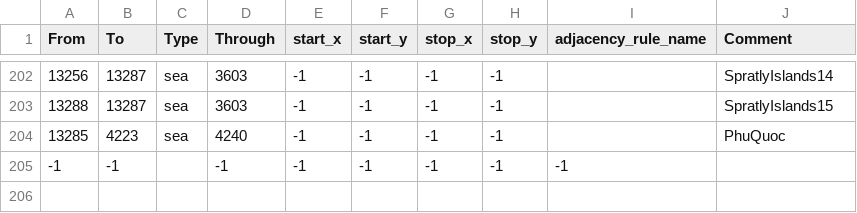
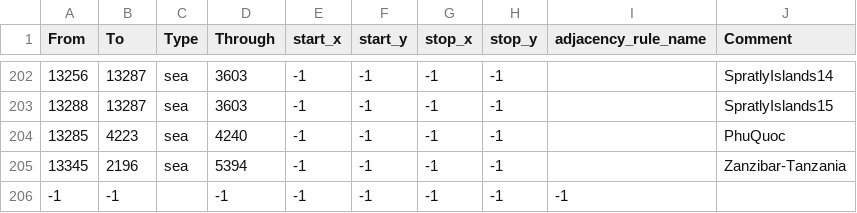
Before and after one commit to pieckenst/Cold-War--The-Iron-Curtain, a CSV file: Cold War Iron Curtain/map/adjacencies.csv, drawn as a sheet; only a part is shown, gaps mark what is left out.

```diff
--- a/Cold War Iron Curtain/map/adjacencies.csv
+++ b/Cold War Iron Curtain/map/adjacencies.csv
@@ -204,2 +204,3 @@ From;To;Type;Through;start_x;start_y;stop_x;stop_y;adjacency_rule_name;Comment
 13285;4223;sea;4240;-1;-1;-1;-1;;PhuQuoc
+13345;2196;sea;5394;-1;-1;-1;-1;;Zanzibar-Tanzania
 -1;-1;;-1;-1;-1;-1;-1;-1
```
Also changed, not shown: Cold War Iron Curtain/map/definition.csv, 10 other files.
